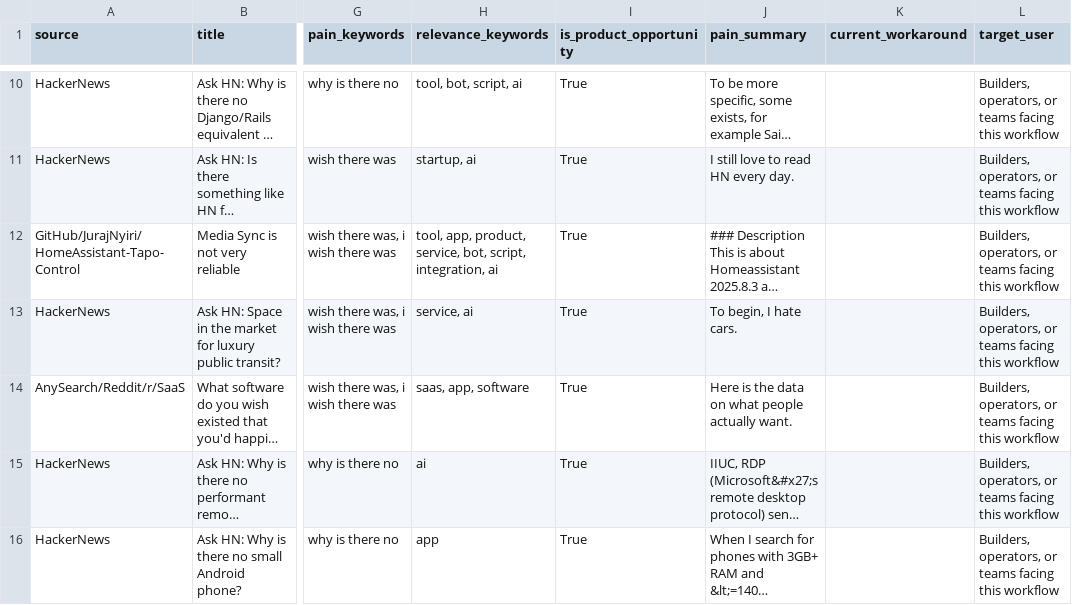
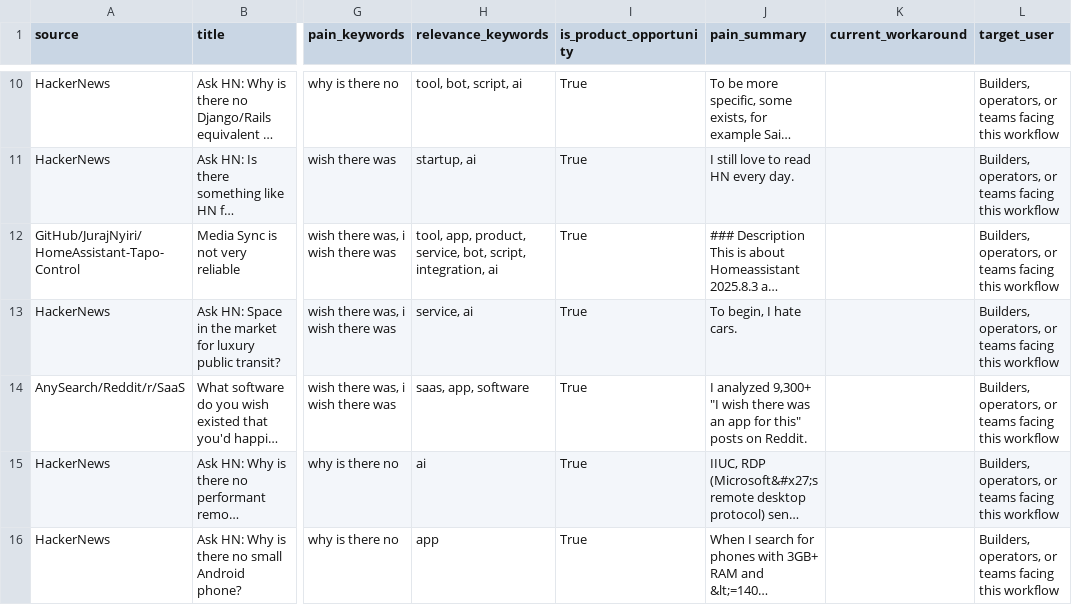
Before and after one commit to jaxxchen003/microsaas-radar, a CSV file: output/opportunities.csv, drawn as a sheet; only a part is shown, gaps mark what is left out; long unchanged cells end in …; the diff covers the shown part only; the diff names each change by its address in the sheet, - before the commit and + after, or states it on an @@ line.

```diff
--- a/output/opportunities.csv
+++ b/output/opportunities.csv
-J14 (pain_summary): Here is the data on what people actually want.
+J14 (pain_summary): I analyzed 9,300+ "I wish there was an app for this" posts on Reddit.
```
Also changed, not shown: 1 added row and 1 removed row elsewhere in this file, 4 other files.
